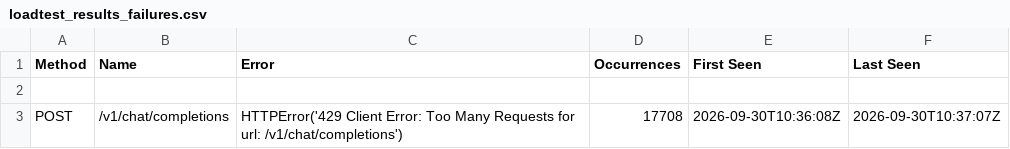
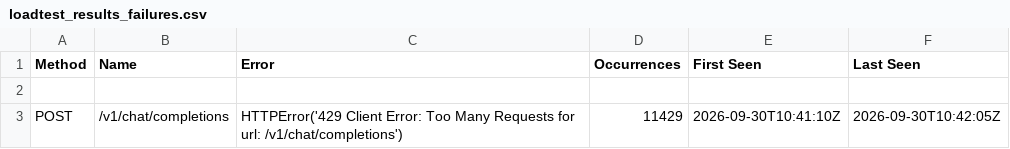
Before and after one commit to K-Shreenidhi/SentryRouter, a CSV file: loadtest_results_failures.csv, drawn as a sheet.

```diff
--- a/loadtest_results_failures.csv
+++ b/loadtest_results_failures.csv
@@ -2,2 +2,2 @@ Method,Name,Error,Occurrences,First Seen,Last Seen
 
-POST,/v1/chat/completions,HTTPError('429 Client Error: Too Many Requests for url: /v1/chat/completions'),17708,2026-09-30T10:36:08Z,2026-09-30T10:37:07Z
+POST,/v1/chat/completions,HTTPError('429 Client Error: Too Many Requests for url: /v1/chat/completions'),11429,2026-09-30T10:41:10Z,2026-09-30T10:42:05Z
```
Also changed, not shown: loadtest_results_stats.csv, loadtest_results_stats_history.csv, 5 other files.
